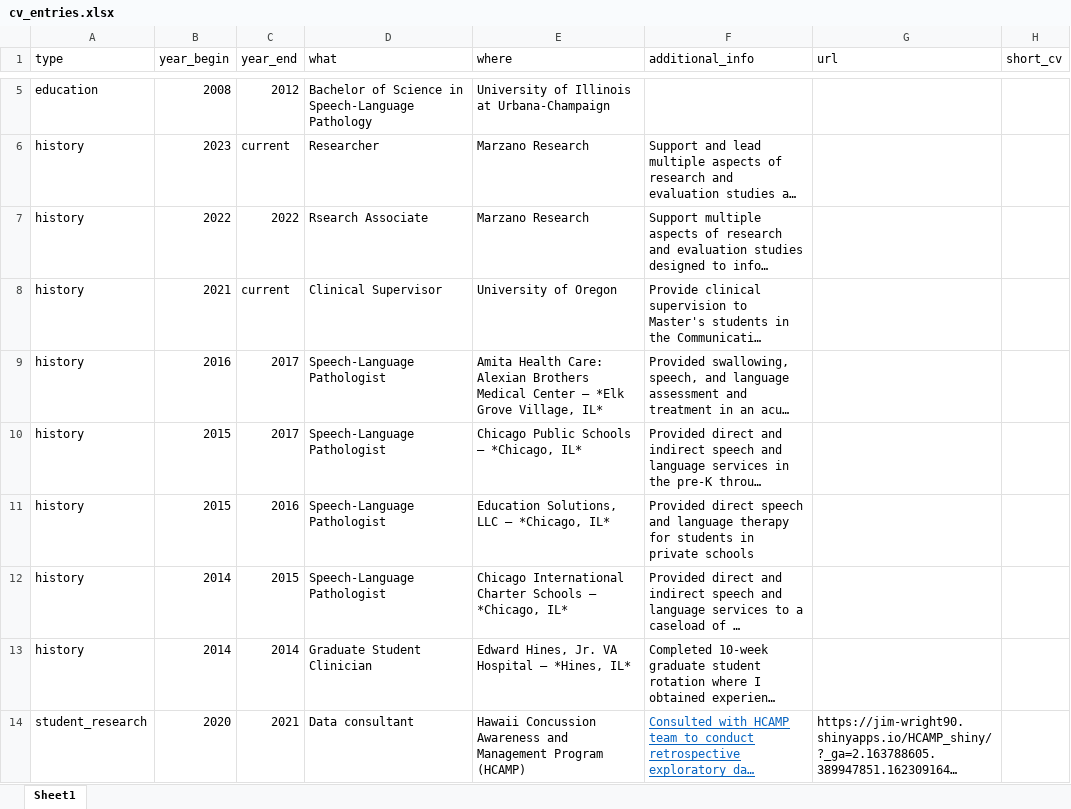
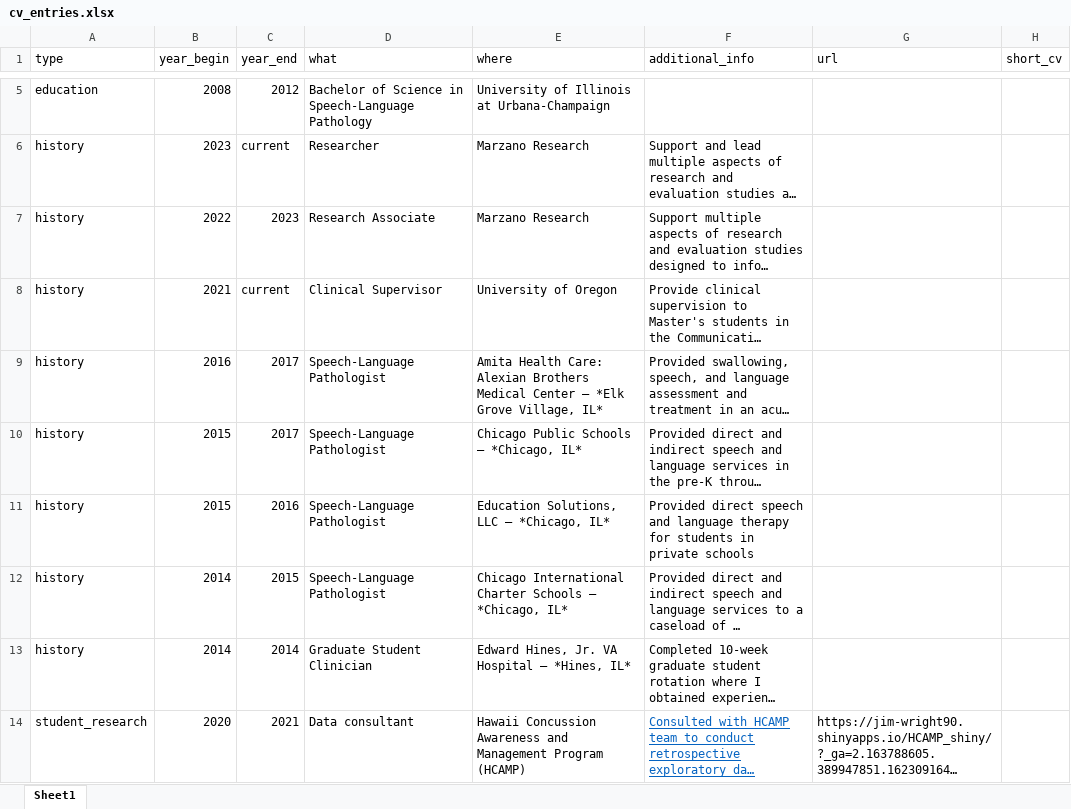
Before and after one commit to Jim-Wright90/wright_cv, an Excel workbook: data/cv_entries.xlsx, sheet Sheet1, drawn as a sheet; only a part is shown, gaps mark what is left out; long unchanged cells end in …; values as stored, in another font and other column widths than the file's, no borders; the diff names each change by its address in the sheet, - before the commit and + after, or states it on an @@ line.

Commit message:
fixed typo and year update

```diff
--- a/data/cv_entries.xlsx (sheet Sheet1)
+++ b/data/cv_entries.xlsx (sheet Sheet1)
-C7 (year_end): 2022
+C7 (year_end): 2023
-D7 (what): Rsearch Associate
+D7 (what): Research Associate
```
Also changed, not shown: 1 other file.
